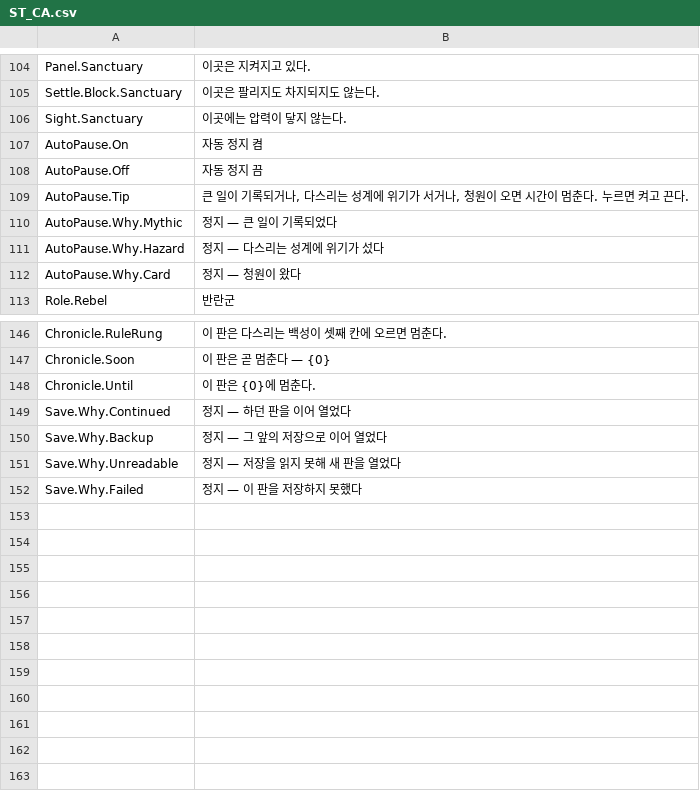
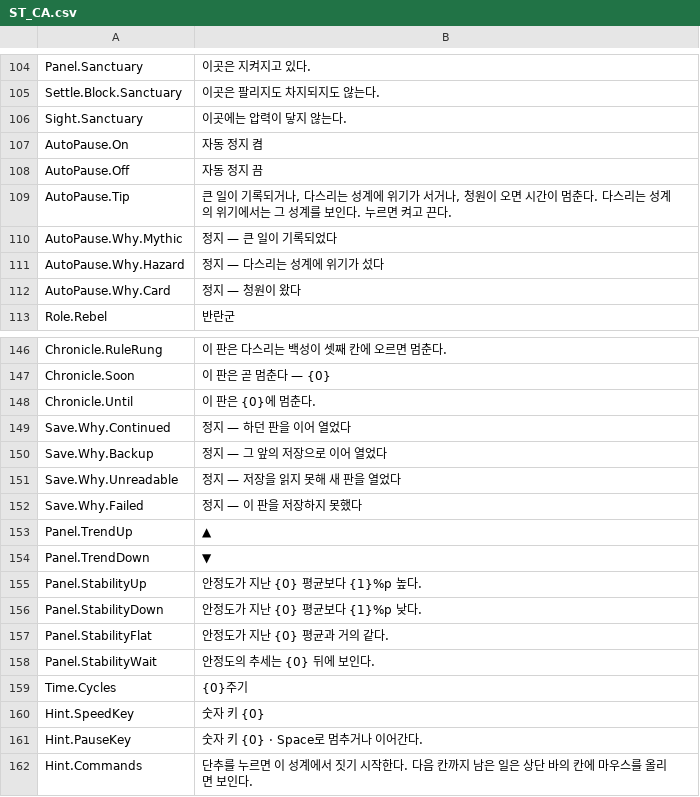
Before and after one commit to rhwwl12-creator/Cosmic_Ascension, a CSV file: Tools/data/ST_CA.csv, drawn as a sheet; only a part is shown, gaps mark what is left out; the diff names each change by its address in the sheet, - before the commit and + after, or states it on an @@ line.

```diff
--- a/Tools/data/ST_CA.csv
+++ b/Tools/data/ST_CA.csv
-B109: …멈춘다. 누르면…
+B109: …멈춘다. 다스리는 성계의 위기에서는 그 성계를 보인다. 누르면…
+row 153: Panel.TrendUp | ▲
+row 154: Panel.TrendDown | ▼
+row 155: Panel.StabilityUp | 안정도가 지난 {0} 평균보다 {1}%p 높다.
+row 156: Panel.StabilityDown | 안정도가 지난 {0} 평균보다 {1}%p 낮다.
+row 157: Panel.StabilityFlat | 안정도가 지난 {0} 평균과 거의 같다.
+row 158: Panel.StabilityWait | 안정도의 추세는 {0} 뒤에 보인다.
+row 159: Time.Cycles | {0}주기
+row 160: Hint.SpeedKey | 숫자 키 {0}
+row 161: Hint.PauseKey | 숫자 키 {0} · Space로 멈추거나 이어간다.
+row 162: Hint.Commands | 단추를 누르면 이 성계에서 짓기 시작한다. 다음 칸까지 남은 일은 상단 바의 칸에 마우스를 올리면 보인다.
```
Also changed, not shown: 20 other files.
